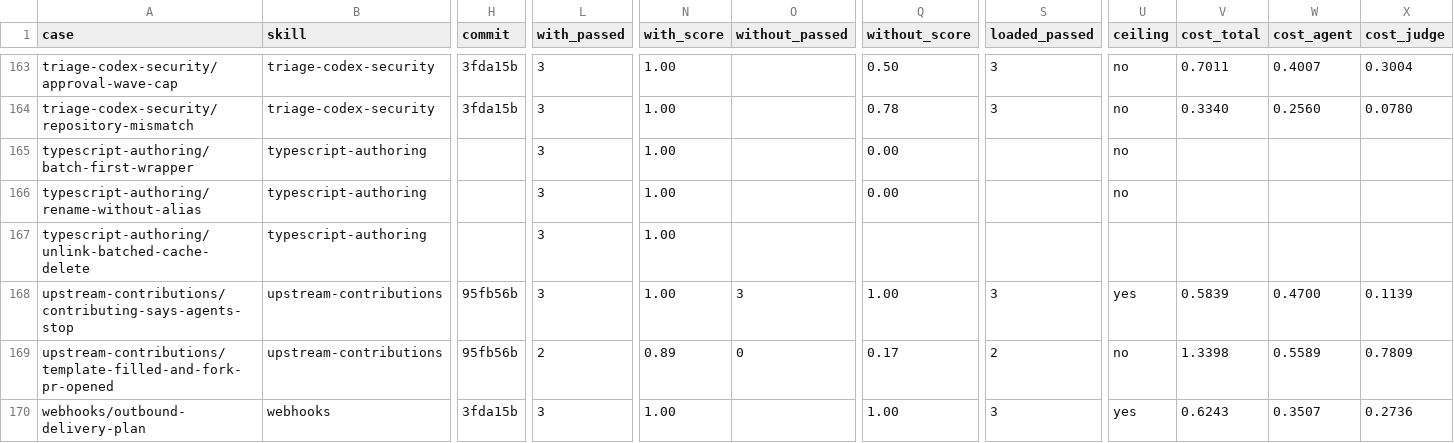
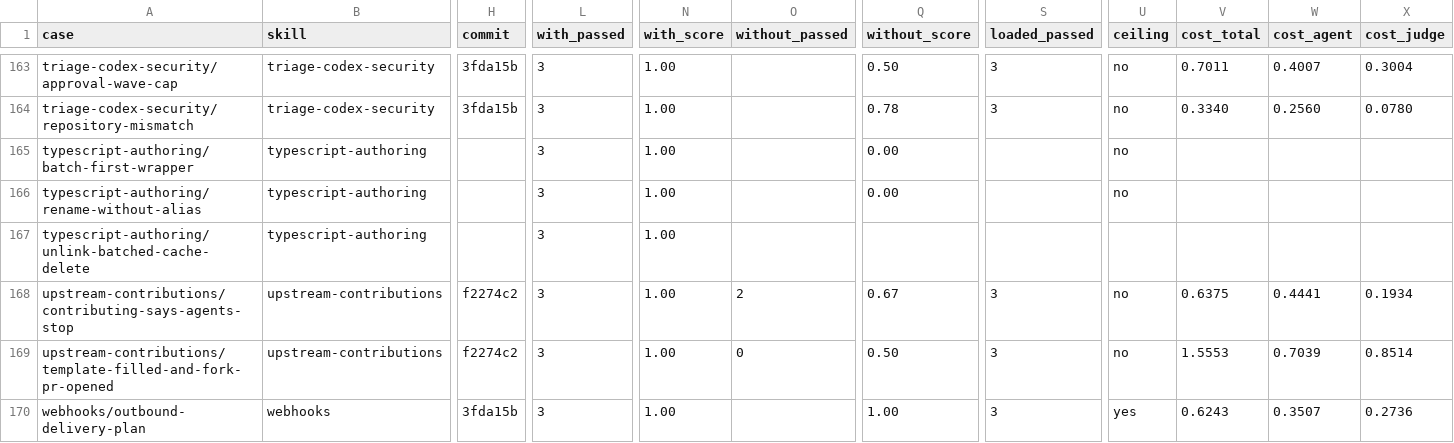
Before and after one commit to jonathanong/harness-plugins, a CSV file: evals/cases.csv, drawn as a sheet; only a part is shown, gaps mark what is left out; the diff names each change by its address in the sheet, - before the commit and + after, or states it on an @@ line.

```diff
--- a/evals/cases.csv
+++ b/evals/cases.csv
-H168:H169 (commit): 95fb56b
+H168:H169 (commit): f2274c2
-O168 (without_passed): 3
+O168 (without_passed): 2
-Q168 (without_score): 1.00
+Q168 (without_score): 0.67
-U168 (ceiling): yes
+U168 (ceiling): no
-V168 (cost_total): 0.5839
+V168 (cost_total): 0.6375
-W168 (cost_agent): 0.4700
+W168 (cost_agent): 0.4441
-X168 (cost_judge): 0.1139
+X168 (cost_judge): 0.1934
-L169 (with_passed): 2
+L169 (with_passed): 3
-N169 (with_score): 0.89
+N169 (with_score): 1.00
-Q169 (without_score): 0.17
+Q169 (without_score): 0.50
-S169 (loaded_passed): 2
+S169 (loaded_passed): 3
-V169 (cost_total): 1.3398
+V169 (cost_total): 1.5553
-W169 (cost_agent): 0.5589
+W169 (cost_agent): 0.7039
-X169 (cost_judge): 0.7809
+X169 (cost_judge): 0.8514
```
Also changed, not shown: 8 other files.
